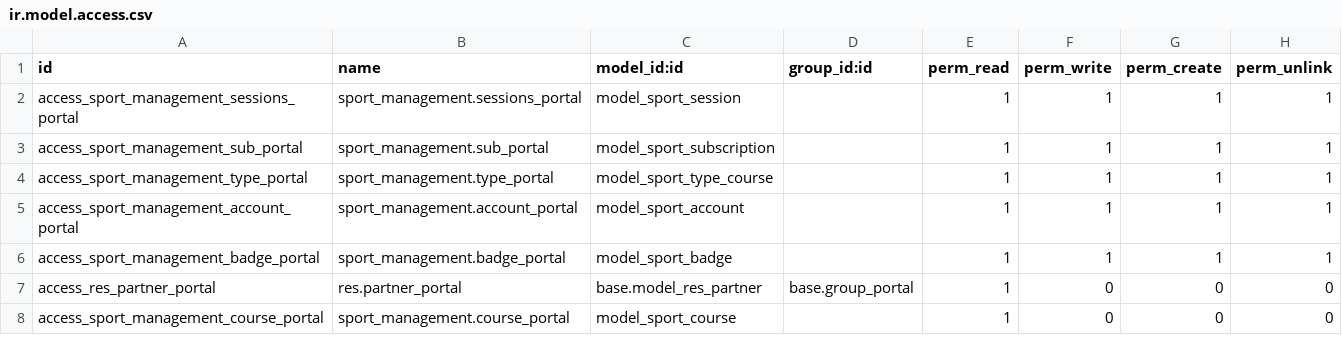
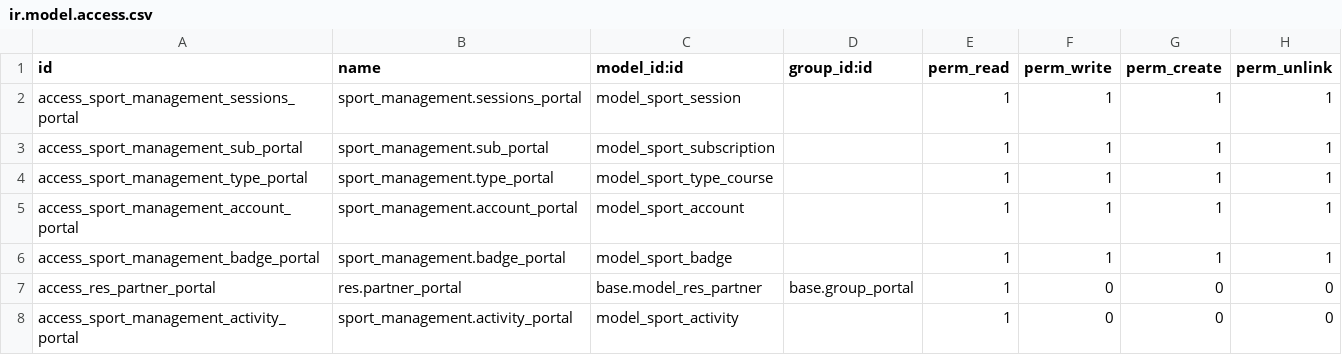
Before and after one commit to martinA85/sport_management, a CSV file: sport_management/security/ir.model.access.csv, drawn as a sheet.

Commit message:
renaming course to activity

```diff
--- a/sport_management/security/ir.model.access.csv
+++ b/sport_management/security/ir.model.access.csv
@@ -7,2 +7,2 @@ access_sport_management_badge_portal,sport_management.badge_portal,model_sport_b
 access_res_partner_portal,res.partner_portal,base.model_res_partner,base.group_portal,1,0,0,0
-access_sport_management_course_portal,sport_management.course_portal,model_sport_course,,1,0,0,0
+access_sport_management_activity_portal,sport_management.activity_portal,model_sport_activity,,1,0,0,0
```
Also changed, not shown: 18 other files.
